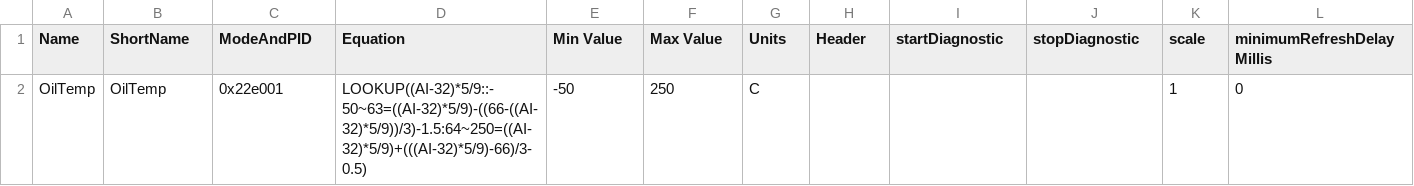
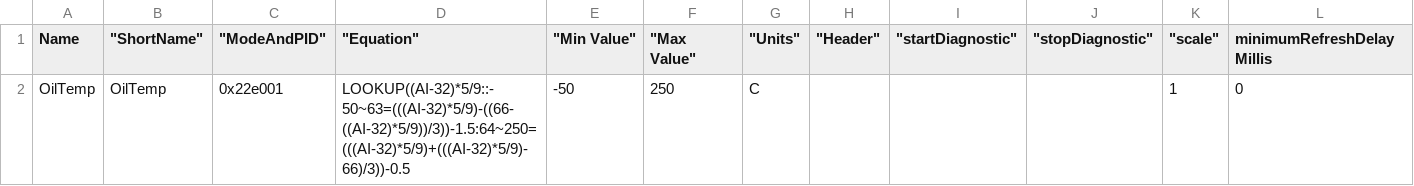
Before and after one commit to gdincu/mqb-pm, a CSV file: apk/OilTempPID.csv, drawn as a sheet.

Commit message:
Amended custom oil temp equation

```diff
--- a/apk/OilTempPID.csv
+++ b/apk/OilTempPID.csv
@@ -1,2 +1,2 @@
-"Name", "ShortName", "ModeAndPID", "Equation", "Min Value", "Max Value", "Units", "Header", "startDiagnostic", "stopDiagnostic", "scale","minimumRefreshDelayMillis"
-"OilTemp","OilTemp","0x22e001","LOOKUP((AI-32)*5/9::-50~63=((AI-32)*5/9)-((66-((AI-32)*5/9))/3)-1.5:64~250=((AI-32)*5/9)+(((AI-32)*5/9)-66)/3-0.5)",-50,250,"C","","","",1,0
+Name," ""ShortName"""," ""ModeAndPID"""," ""Equation"""," ""Min Value"""," ""Max Value"""," ""Units"""," ""Header"""," ""startDiagnostic"""," ""stopDiagnostic"""," ""scale""",minimumRefreshDelayMillis
+OilTemp,OilTemp,0x22e001,LOOKUP((AI-32)*5/9::-50~63=(((AI-32)*5/9)-((66-((AI-32)*5/9))/3))-1.5:64~250=(((AI-32)*5/9)+(((AI-32)*5/9)-66)/3))-0.5,-50,250,C,,,,1,0
```
